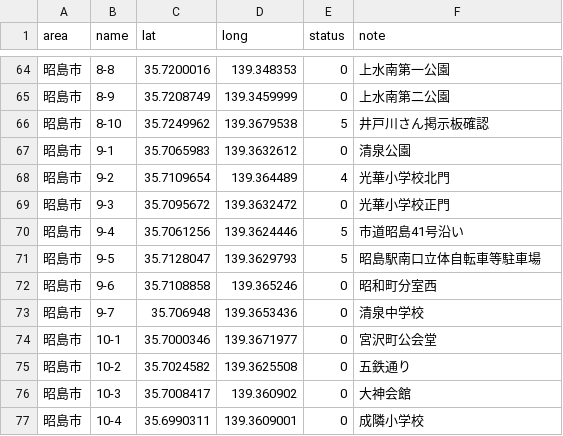
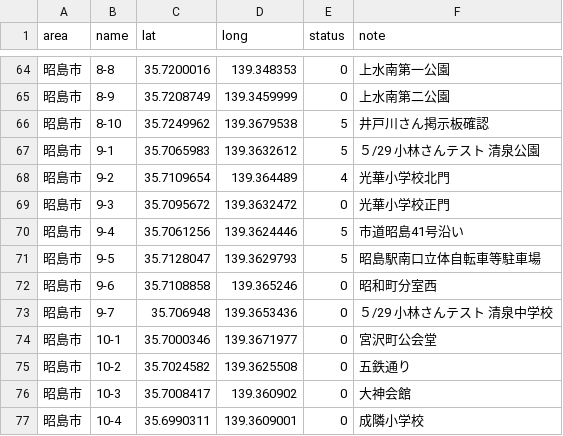
Before and after one commit to yuukiner/akishima2025, a CSV file: public/data/all.csv, drawn as a sheet; only a part is shown, gaps mark what is left out.

```diff
--- a/public/data/all.csv
+++ b/public/data/all.csv
@@ -66,3 +66,3 @@ area,name,lat,long,status,note
 昭島市,8-10,35.7249962,139.3679538,5,井戸川さん掲示板確認
-昭島市,9-1,35.7065983,139.3632612,0,清泉公園
+昭島市,9-1,35.7065983,139.3632612,5,５/29　小林さんテスト　清泉公園
 昭島市,9-2,35.7109654,139.364489,4,光華小学校北門
@@ -72,3 +72,3 @@ area,name,lat,long,status,note
 昭島市,9-6,35.7108858,139.365246,0,昭和町分室西
-昭島市,9-7,35.706948,139.3653436,0,清泉中学校
+昭島市,9-7,35.706948,139.3653436,0,５/29　小林さんテスト　清泉中学校
 昭島市,10-1,35.7000346,139.3671977,0,宮沢町公会堂
```
Also changed, not shown: 5 other files.
